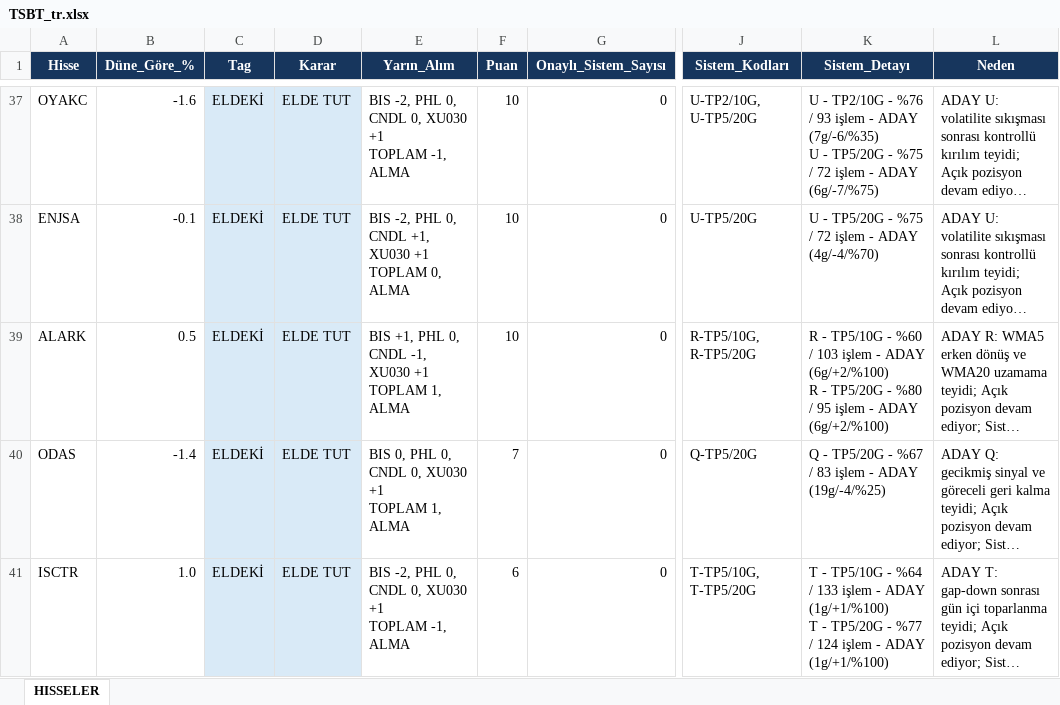
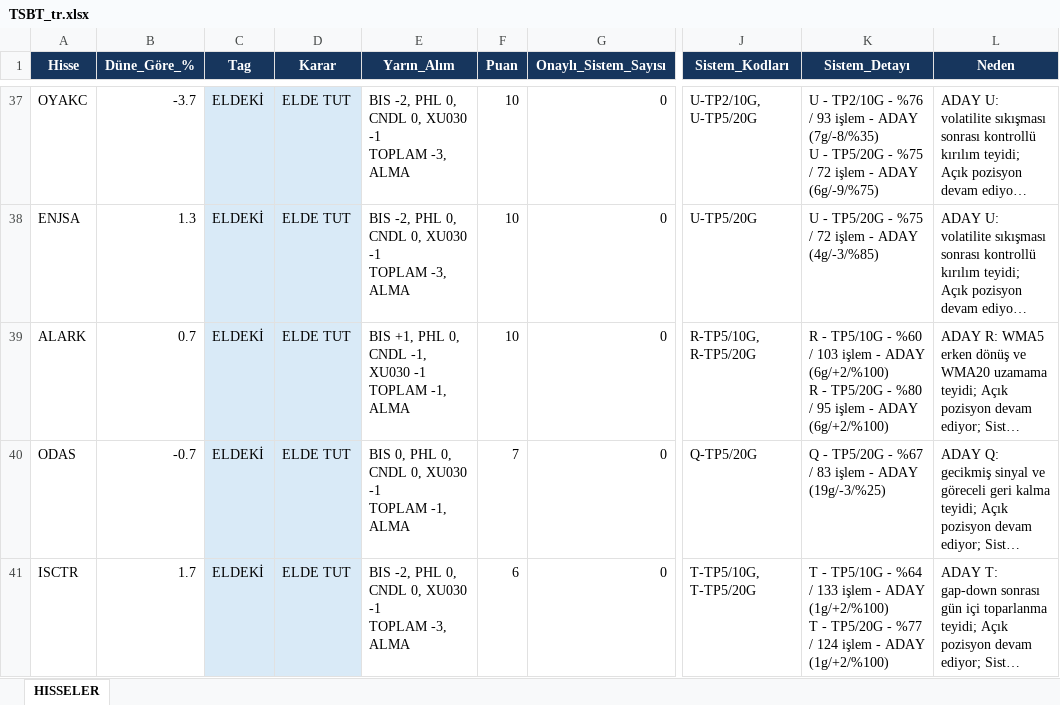
Before and after one commit to serkanche/portfoy, an Excel workbook: TSBT_tr.xlsx, sheet HISSELER, drawn as a sheet; only a part is shown, gaps mark what is left out; long unchanged cells end in …; values as stored, in another font and other column widths than the file's, no borders; ↵ is a line break in a cell; the diff covers the shown part only; the diff names each change by its address in the sheet, - before the commit and + after, or states it on an @@ line.

```diff
--- a/TSBT_tr.xlsx (sheet HISSELER)
+++ b/TSBT_tr.xlsx (sheet HISSELER)
-B37 (Düne_Göre_%): -1.6
+B37 (Düne_Göre_%): -3.7
-E37 (Yarın_Alım): …0, XU030 +1 ↵ TOPLAM -1, ALMA
+E37 (Yarın_Alım): …0, XU030 -1 ↵ TOPLAM -3, ALMA
-K37 (Sistem_Detayı): …- ADAY (7g/-6/%35) ↵ U - TP5/20G - %75 / 72 işlem - ADAY (6g/-7/%75)
+K37 (Sistem_Detayı): …- ADAY (7g/-8/%35) ↵ U - TP5/20G - %75 / 72 işlem - ADAY (6g/-9/%75)
-B38 (Düne_Göre_%): -0.1
+B38 (Düne_Göre_%): 1.3
-E38 (Yarın_Alım): …0, CNDL +1, XU030 +1 ↵ TOPLAM 0, ALMA
+E38 (Yarın_Alım): …0, CNDL 0, XU030 -1 ↵ TOPLAM -3, ALMA
-K38 (Sistem_Detayı): …- ADAY (4g/-4/%70)
+K38 (Sistem_Detayı): …- ADAY (4g/-3/%85)
-B39 (Düne_Göre_%): 0.5
+B39 (Düne_Göre_%): 0.7
-E39 (Yarın_Alım): …-1, XU030 +1 ↵ TOPLAM 1, ALMA
+E39 (Yarın_Alım): …-1, XU030 -1 ↵ TOPLAM -1, ALMA
-B40 (Düne_Göre_%): -1.4
+B40 (Düne_Göre_%): -0.7
-E40 (Yarın_Alım): …0, XU030 +1 ↵ TOPLAM 1, ALMA
+E40 (Yarın_Alım): …0, XU030 -1 ↵ TOPLAM -1, ALMA
-K40 (Sistem_Detayı): …- ADAY (19g/-4/%25)
+K40 (Sistem_Detayı): …- ADAY (19g/-3/%25)
-B41 (Düne_Göre_%): 1.0
+B41 (Düne_Göre_%): 1.7
-E41 (Yarın_Alım): …0, XU030 +1 ↵ TOPLAM -1, ALMA
+E41 (Yarın_Alım): …0, XU030 -1 ↵ TOPLAM -3, ALMA
-K41 (Sistem_Detayı): …- ADAY (1g/+1/%100) ↵ T - TP5/20G - %77 / 124 işlem - ADAY (1g/+1/%100)
+K41 (Sistem_Detayı): …- ADAY (1g/+2/%100) ↵ T - TP5/20G - %77 / 124 işlem - ADAY (1g/+2/%100)
```
Also changed, not shown: 3 added rows, 3 removed rows and 93 edited cells elsewhere in this sheet.
